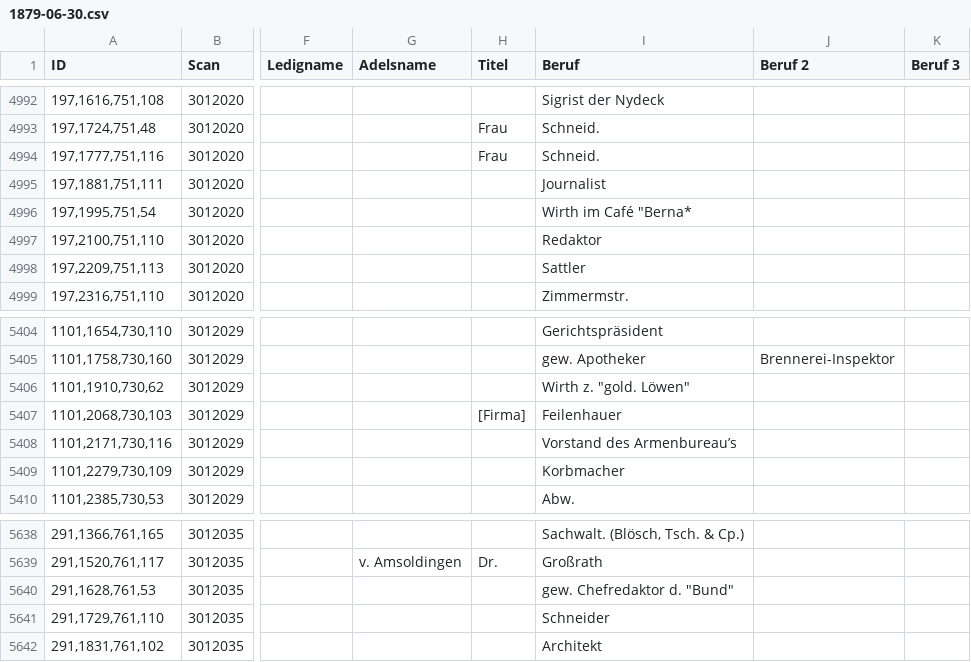
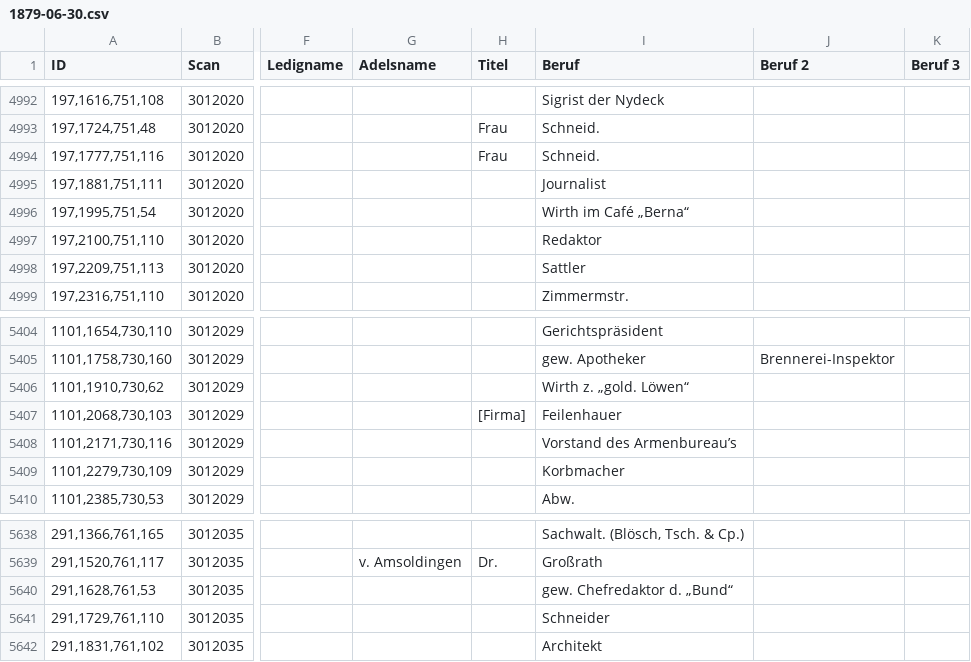
Before and after one commit to brawer/bern-addresses, a CSV file: reviewed/1879-06-30.csv, drawn as a sheet; only a part is shown, gaps mark what is left out; the diff covers the shown part only; the diff names each change by its address in the sheet, - before the commit and + after, or states it on an @@ line.

```diff
--- a/reviewed/1879-06-30.csv
+++ b/reviewed/1879-06-30.csv
-I4996 (Beruf): Wirth im Café "Berna*
+I4996 (Beruf): Wirth im Café „Berna“
-I5406 (Beruf): Wirth z. "gold. Löwen"
+I5406 (Beruf): Wirth z. „gold. Löwen“
-I5640 (Beruf): gew. Chefredaktor d. "Bund"
+I5640 (Beruf): gew. Chefredaktor d. „Bund“
```
Also changed, not shown: 12 edited cells elsewhere in this file.
